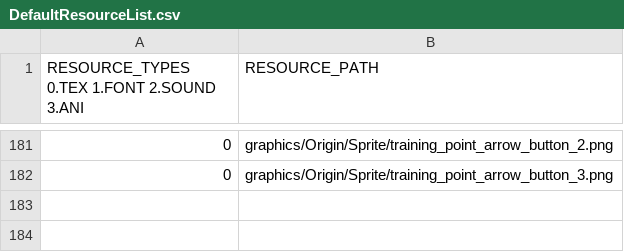
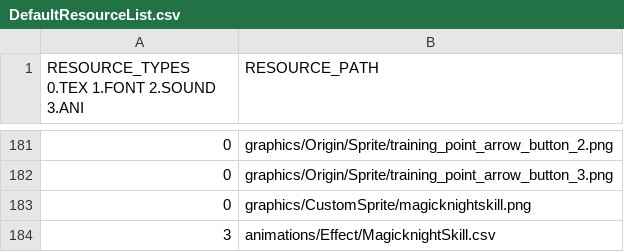
Before and after one commit to Crecrepher/Teamfight_manager, a CSV file: Teamfight_manager-bin/tables/DefaultResourceList.csv, drawn as a sheet; only a part is shown, gaps mark what is left out.

Commit message:
skillUpdate

```diff
--- a/Teamfight_manager-bin/tables/DefaultResourceList.csv
+++ b/Teamfight_manager-bin/tables/DefaultResourceList.csv
@@ -182 +182,3 @@ RESOURCE_TYPES 0.TEX 1.FONT 2.SOUND 3.ANI,RESOURCE_PATH
 0,graphics/Origin/Sprite/training_point_arrow_button_3.png
+0,graphics/CustomSprite/magicknightskill.png
+3,animations/Effect/MagicknightSkill.csv
```
Also changed, not shown: 11 other files.
